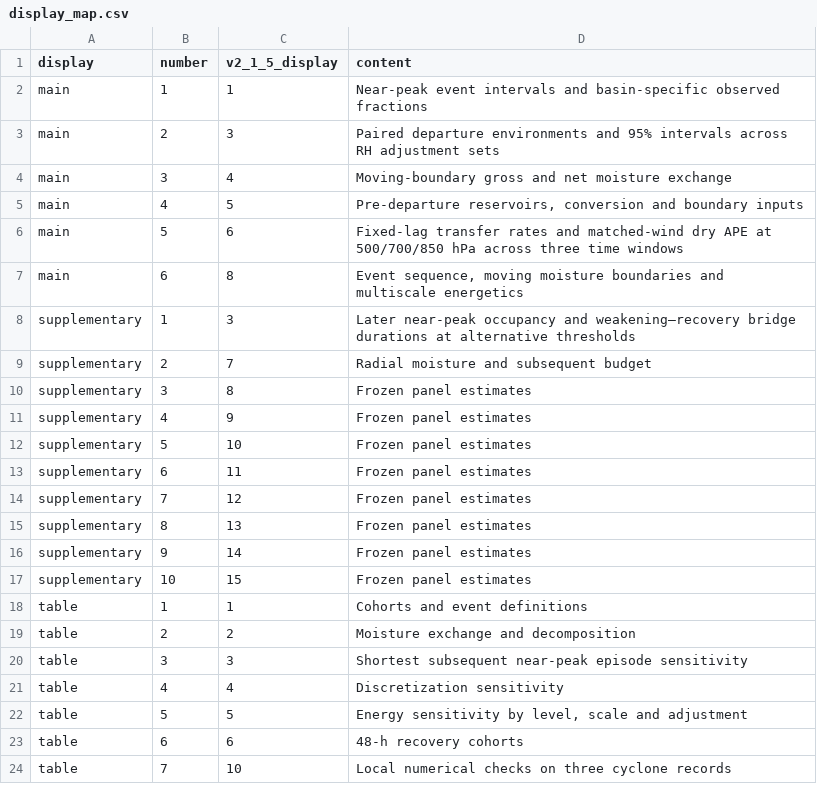
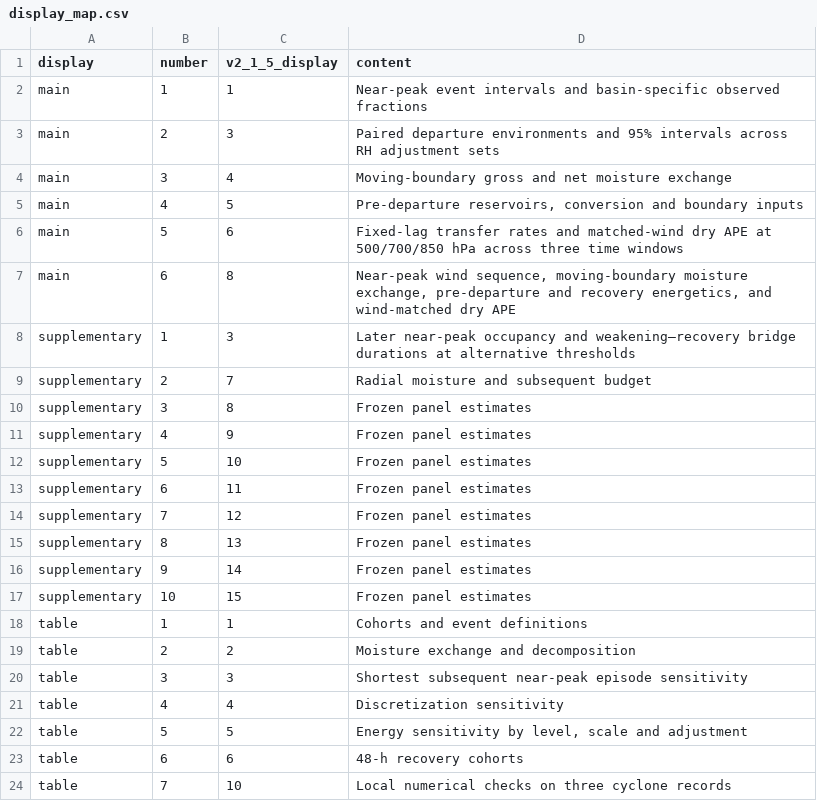
Before and after one commit to qq492947833/tc-near-peak-moisture, a CSV file: paper_2026/near_peak_event_figures/display_map.csv, drawn as a sheet.

```diff
--- a/paper_2026/near_peak_event_figures/display_map.csv
+++ b/paper_2026/near_peak_event_figures/display_map.csv
@@ -6,3 +6,3 @@ main,4,5,"Pre-departure reservoirs, conversion and boundary inputs"
 main,5,6,Fixed-lag transfer rates and matched-wind dry APE at 500/700/850 hPa across three time windows
-main,6,8,"Event sequence, moving moisture boundaries and multiscale energetics"
+main,6,8,"Near-peak wind sequence, moving-boundary moisture exchange, pre-departure and recovery energetics, and wind-matched dry APE"
 supplementary,1,3,Later near-peak occupancy and weakening–recovery bridge durations at alternative thresholds
```
Also changed, not shown: paper_2026/near_peak_event_figures/figure_files.csv, paper_2026/near_peak_event_figures/figure_sources.csv, 3 other files.
